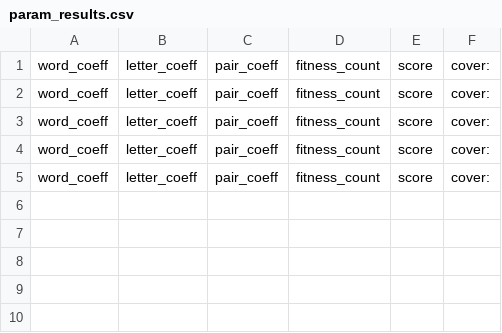
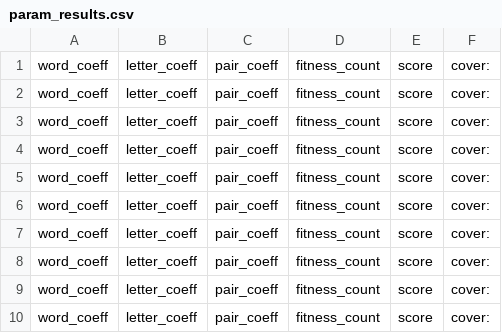
Before and after one commit to alonravid1/comp_bio_ex2, a CSV file: param_results.csv, drawn as a sheet.

```diff
--- a/param_results.csv
+++ b/param_results.csv
@@ -5 +5,6 @@ word_coeff,letter_coeff,pair_coeff,fitness_count,score,cover:
 word_coeff,letter_coeff,pair_coeff,fitness_count,score,cover:
+word_coeff,letter_coeff,pair_coeff,fitness_count,score,cover:
+word_coeff,letter_coeff,pair_coeff,fitness_count,score,cover:
+word_coeff,letter_coeff,pair_coeff,fitness_count,score,cover:
+word_coeff,letter_coeff,pair_coeff,fitness_count,score,cover:
+word_coeff,letter_coeff,pair_coeff,fitness_count,score,cover:
```
Also changed, not shown: 3 other files.
